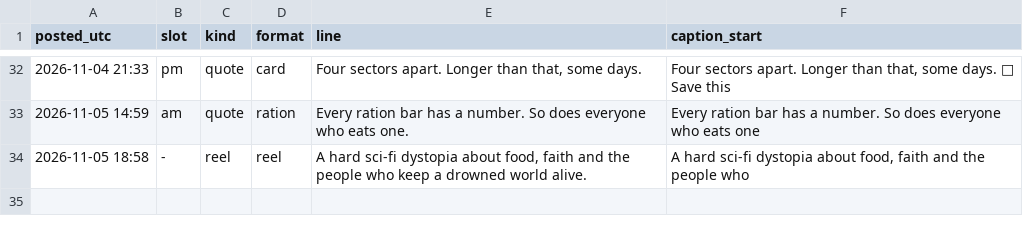
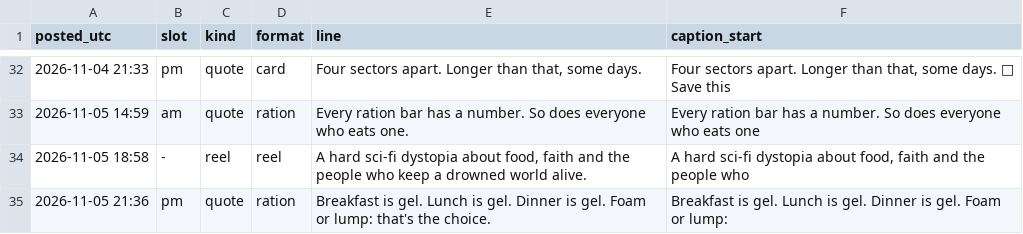
Before and after one commit to somhairlemaccormick-collab/The-Drowned-Concordat-Promo, a CSV file: log/posts.csv, drawn as a sheet; only a part is shown, gaps mark what is left out; the diff names each change by its address in the sheet, - before the commit and + after, or states it on an @@ line.

```diff
--- a/log/posts.csv
+++ b/log/posts.csv
+row 35: 2026-11-05 21:36 | pm | quote | ration | Breakfast is gel. Lunch is gel. Dinner is gel. Foam or lump: that's the choice. | Breakfast is gel. Lunch is gel. Dinner is gel. Foam or lump:
```
Also changed, not shown: 1 other file.
